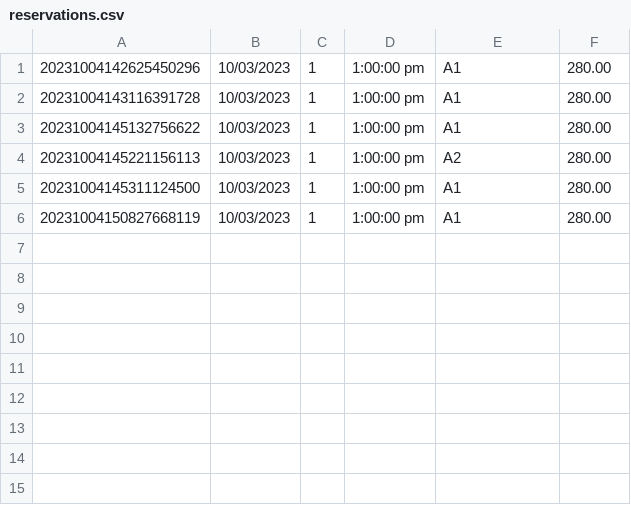
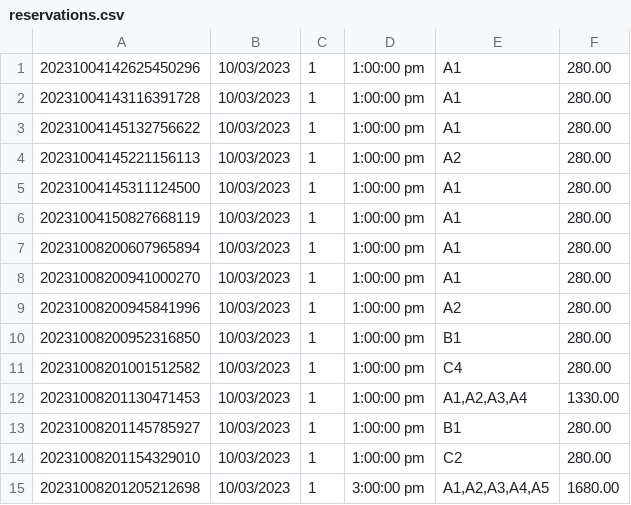
Before and after one commit to zEchooo/MovieReservation, a CSV file: reservations.csv, drawn as a sheet; the diff names each change by its address in the sheet, - before the commit and + after, or states it on an @@ line.

```diff
--- a/reservations.csv
+++ b/reservations.csv
+row 7: 20231008200607965894 | 10/03/2023 | 1 | 1:00:00 pm | A1 | 280.00
+row 8: 20231008200941000270 | 10/03/2023 | 1 | 1:00:00 pm | A1 | 280.00
+row 9: 20231008200945841996 | 10/03/2023 | 1 | 1:00:00 pm | A2 | 280.00
+row 10: 20231008200952316850 | 10/03/2023 | 1 | 1:00:00 pm | B1 | 280.00
+row 11: 20231008201001512582 | 10/03/2023 | 1 | 1:00:00 pm | C4 | 280.00
+row 12: 20231008201130471453 | 10/03/2023 | 1 | 1:00:00 pm | A1,A2,A3,A4 | 1330.00
+row 13: 20231008201145785927 | 10/03/2023 | 1 | 1:00:00 pm | B1 | 280.00
+row 14: 20231008201154329010 | 10/03/2023 | 1 | 1:00:00 pm | C2 | 280.00
+row 15: 20231008201205212698 | 10/03/2023 | 1 | 3:00:00 pm | A1,A2,A3,A4,A5 | 1680.00
```
Also changed, not shown: 4 other files.
